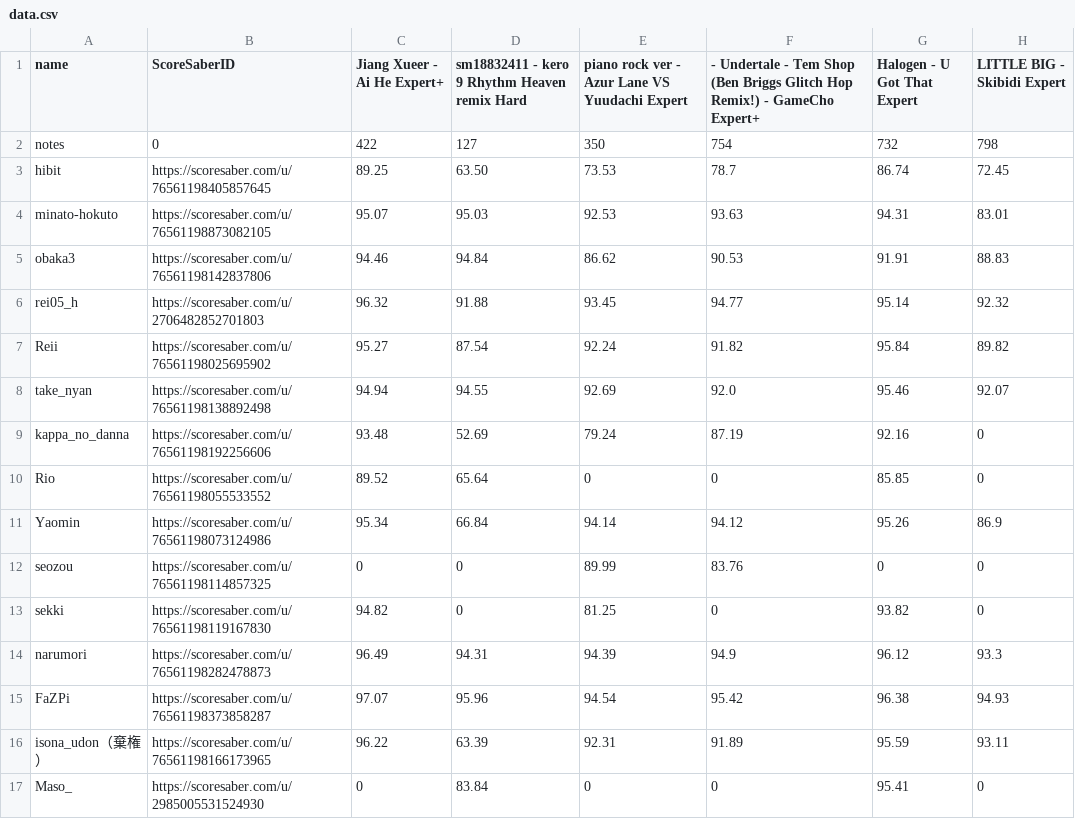
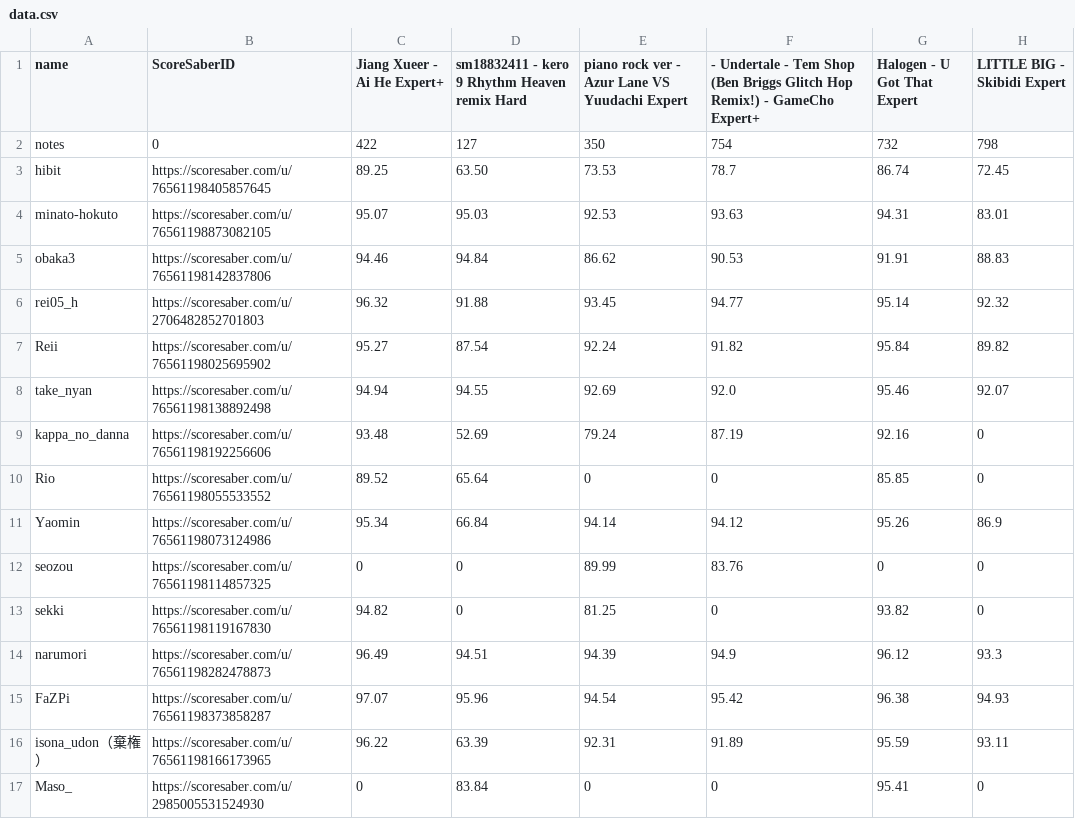
Before and after one commit to hibit-at/garai, a CSV file: data.csv, drawn as a sheet.

Commit message:
1228

```diff
--- a/data.csv
+++ b/data.csv
@@ -13,3 +13,3 @@ seozou,https://scoresaber.com/u/76561198114857325,0,0,89.99,83.76,0,0
 sekki,https://scoresaber.com/u/76561198119167830,94.82,0,81.25,0,93.82,0
-narumori,https://scoresaber.com/u/76561198282478873,96.49,94.31,94.39,94.9,96.12,93.3
+narumori,https://scoresaber.com/u/76561198282478873,96.49,94.51,94.39,94.9,96.12,93.3
 FaZPi,https://scoresaber.com/u/76561198373858287,97.07,95.96,94.54,95.42,96.38,94.93
```
